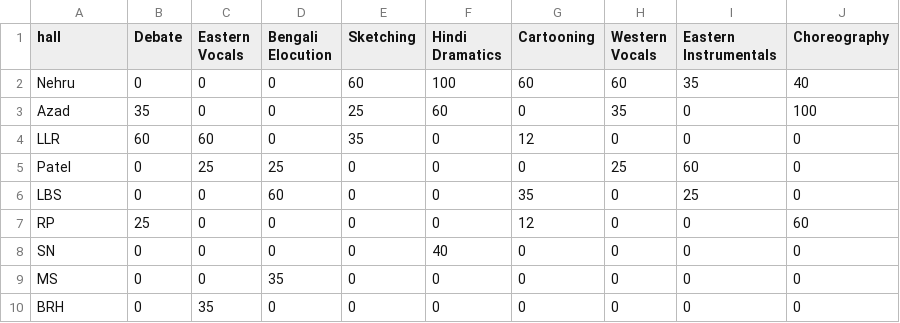
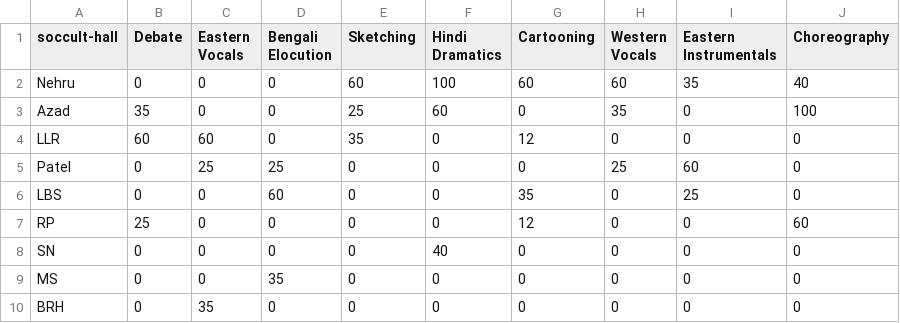
Before and after one commit to icyflame/gc-viz, a CSV file: soccult.csv, drawn as a sheet.

```diff
--- a/soccult.csv
+++ b/soccult.csv
@@ -1,2 +1,2 @@
-hall,Debate,Eastern Vocals, Bengali Elocution,Sketching,Hindi Dramatics,Cartooning,Western Vocals,Eastern Instrumentals,Choreography
+soccult-hall,Debate,Eastern Vocals, Bengali Elocution,Sketching,Hindi Dramatics,Cartooning,Western Vocals,Eastern Instrumentals,Choreography
 Nehru,0,0,0,60,100,60,60,35,40
```
Also changed, not shown: sports.csv, 2 other files.
